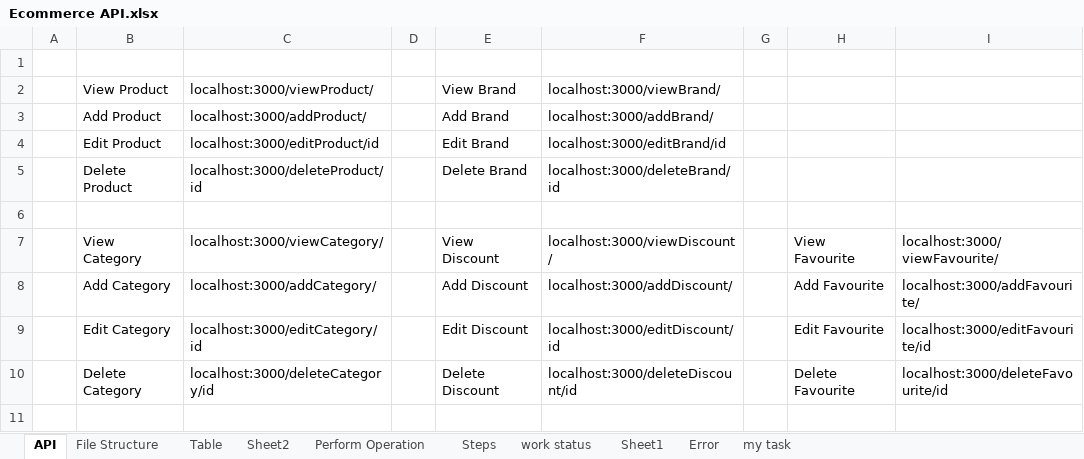
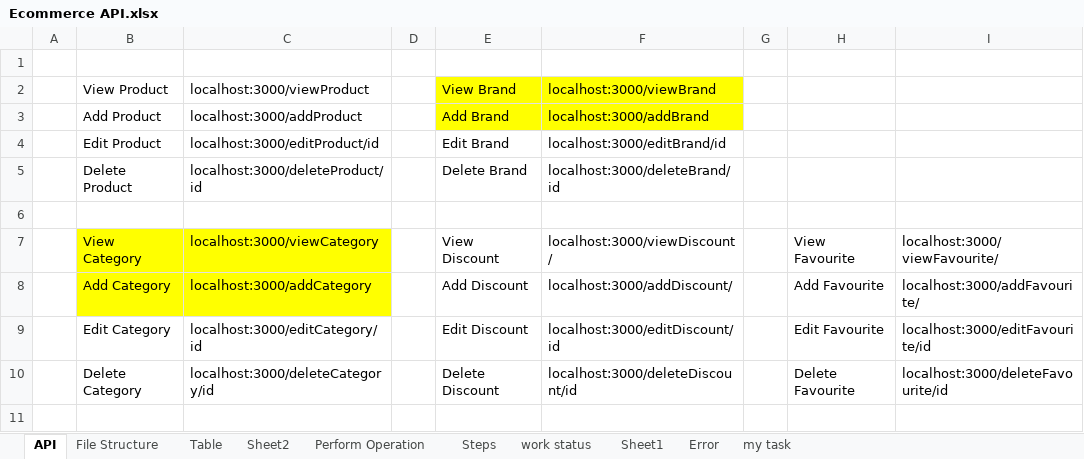
Before and after one commit to Poorani-design/shopify, an Excel workbook: Ecommerce API.xlsx, sheet API, drawn as a sheet; only a part is shown; values as stored, in another font and other column widths than the file's, no borders; the diff names each change by its address in the sheet, - before the commit and + after, or states it on an @@ line.

```diff
--- a/Ecommerce API.xlsx (sheet API)
+++ b/Ecommerce API.xlsx (sheet API)
-C2: localhost:3000/viewProduct/
+C2: localhost:3000/viewProduct
-E2:F3 fill: none
+E2:F3 fill: #FFFF00
-F2: localhost:3000/viewBrand/
+F2: localhost:3000/viewBrand
-C3 (localhost:3000/viewProduct): localhost:3000/addProduct/
+C3 (localhost:3000/viewProduct): localhost:3000/addProduct
-F3 (localhost:3000/viewBrand): localhost:3000/addBrand/
+F3 (localhost:3000/viewBrand): localhost:3000/addBrand
-B7:C8 fill: none
+B7:C8 fill: #FFFF00
-C7 (localhost:3000/viewProduct): localhost:3000/viewCategory/
+C7 (localhost:3000/viewProduct): localhost:3000/viewCategory
-C8 (localhost:3000/viewProduct): localhost:3000/addCategory/
+C8 (localhost:3000/viewProduct): localhost:3000/addCategory
```
Also changed, not shown: sheet Table, 1 other file.
